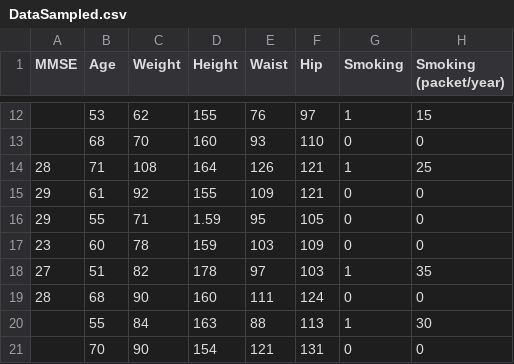
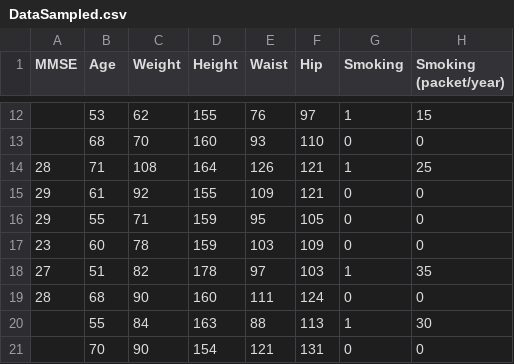
Before and after one commit to rfryrice/data-science, a CSV file: datasets/DataSampled.csv, drawn as a sheet; only a part is shown, gaps mark what is left out; the diff names each change by its address in the sheet, - before the commit and + after, or states it on an @@ line.

```diff
--- a/datasets/DataSampled.csv
+++ b/datasets/DataSampled.csv
-D16 (Height): 1.59
+D16 (Height): 159
```
Also changed, not shown: 2 other files.
